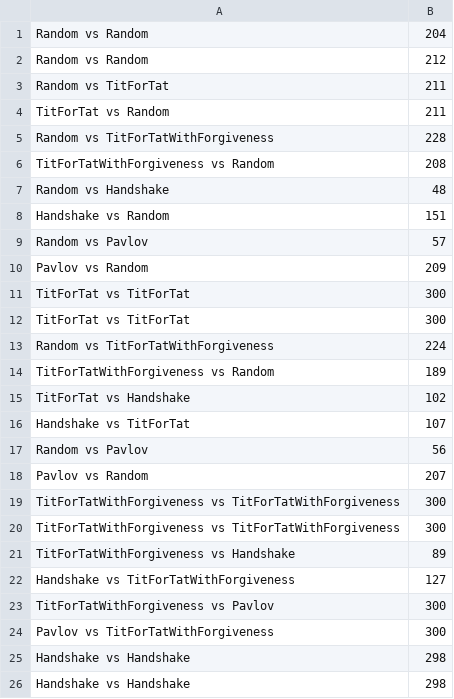
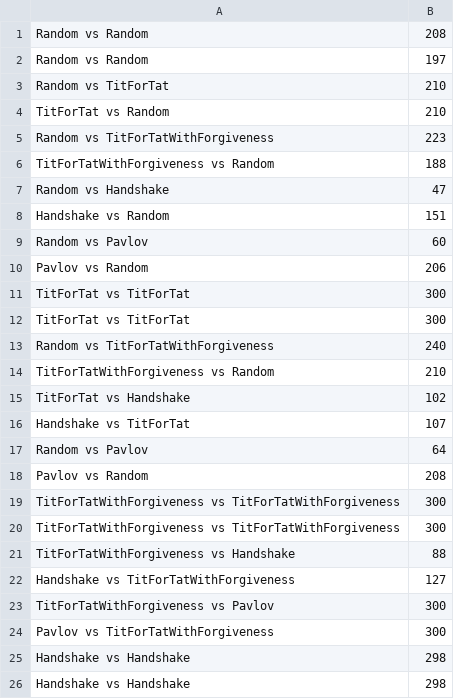
Before and after one commit to gjasinski/prisoners_dilema, a CSV file: data/min.csv, drawn as a sheet; only a part is shown.

```diff
--- a/data/min.csv
+++ b/data/min.csv
@@ -1,22 +1,22 @@
-Random vs Random;204
-Random vs Random;212
-Random vs TitForTat;211
-TitForTat vs Random;211
-Random vs TitForTatWithForgiveness;228
-TitForTatWithForgiveness vs Random;208
-Random vs Handshake;48
+Random vs Random;208
+Random vs Random;197
+Random vs TitForTat;210
+TitForTat vs Random;210
+Random vs TitForTatWithForgiveness;223
+TitForTatWithForgiveness vs Random;188
+Random vs Handshake;47
 Handshake vs Random;151
-Random vs Pavlov;57
-Pavlov vs Random;209
+Random vs Pavlov;60
+Pavlov vs Random;206
 TitForTat vs TitForTat;300
 TitForTat vs TitForTat;300
-Random vs TitForTatWithForgiveness;224
-TitForTatWithForgiveness vs Random;189
+Random vs TitForTatWithForgiveness;240
+TitForTatWithForgiveness vs Random;210
 TitForTat vs Handshake;102
 Handshake vs TitForTat;107
-Random vs Pavlov;56
-Pavlov vs Random;207
+Random vs Pavlov;64
+Pavlov vs Random;208
 TitForTatWithForgiveness vs TitForTatWithForgiveness;300
 TitForTatWithForgiveness vs TitForTatWithForgiveness;300
-TitForTatWithForgiveness vs Handshake;89
+TitForTatWithForgiveness vs Handshake;88
 Handshake vs TitForTatWithForgiveness;127
```
Also changed, not shown: data/Random_TitForTatWithForgiveness.csv, data/avg.csv, 7 other files.
